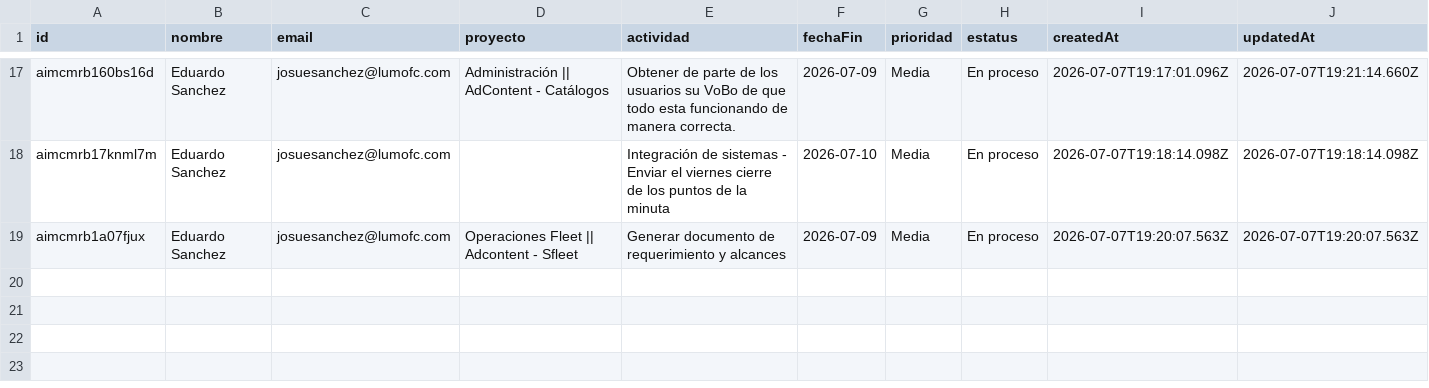
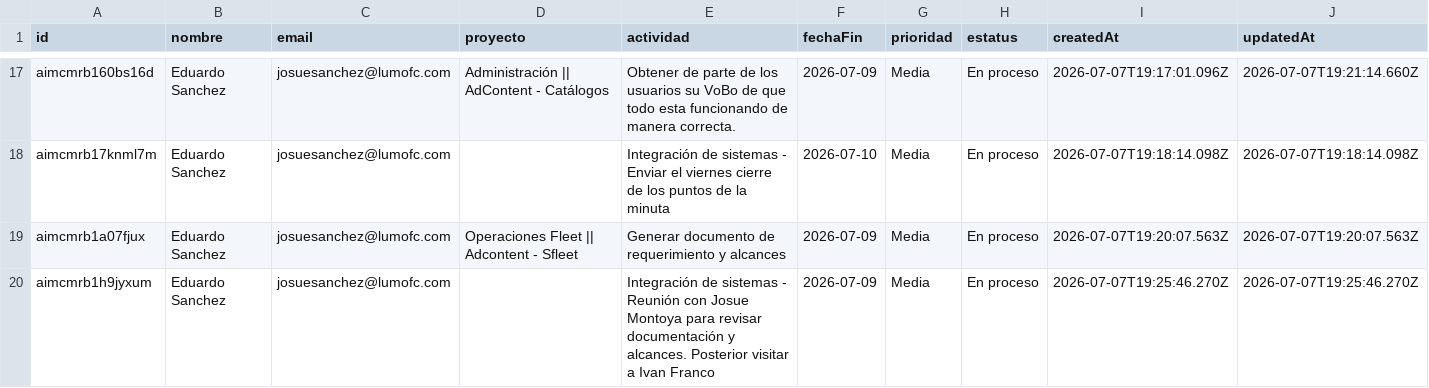
Before and after one commit to DTI-Dashboard/Proyectos, a CSV file: actividades_imc.csv, drawn as a sheet; only a part is shown, gaps mark what is left out.

Commit message:
backup: actividades_imc.csv actualizado desde dashboard

```diff
--- a/actividades_imc.csv
+++ b/actividades_imc.csv
@@ -19 +19,2 @@ id,nombre,email,proyecto,actividad,fechaFin,prioridad,estatus,createdAt,updatedA
 "aimcmrb1a07fjux","Eduardo Sanchez","josuesanchez@lumofc.com","Operaciones Fleet || Adcontent - Sfleet","Generar documento de requerimiento y alcances","2026-07-09","Media","En proceso","2026-07-07T19:20:07.563Z","2026-07-07T19:20:07.563Z"
+"aimcmrb1h9jyxum","Eduardo Sanchez","josuesanchez@lumofc.com","","Integración de sistemas - Reunión con Josue Montoya para revisar documentación y alcances. Posterior visitar a Ivan Franco","2026-07-09","Media","En proceso","2026-07-07T19:25:46.270Z","2026-07-07T19:25:46.270Z"
```
